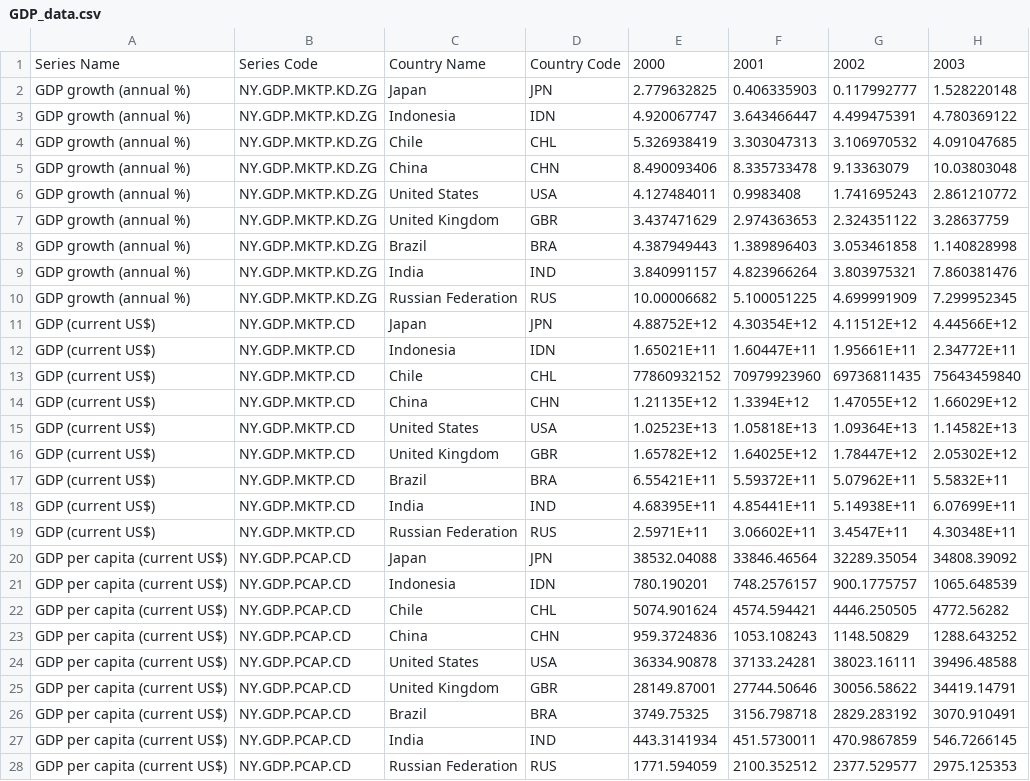
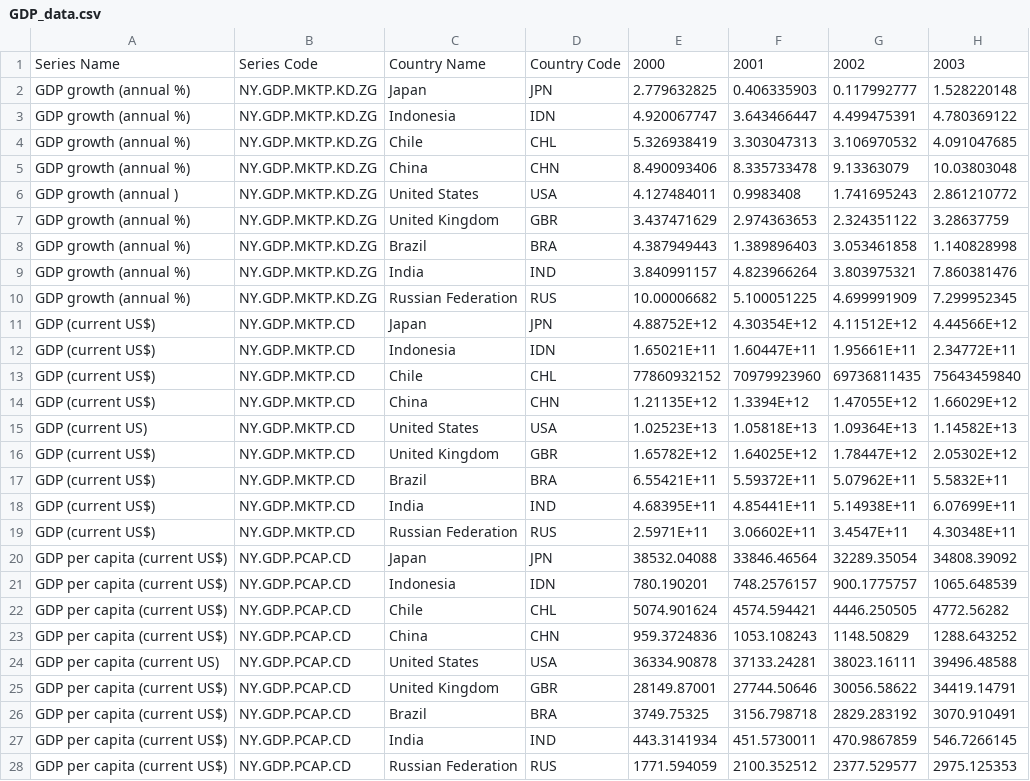
Before and after one commit to kylagelev/Global-Earthquakes-and-GDP, a CSV file: GDP_data.csv, drawn as a sheet; only a part is shown; the diff names each change by its address in the sheet, - before the commit and + after, or states it on an @@ line.

Commit message:
modified gdp data for workable format

```diff
--- a/GDP_data.csv
+++ b/GDP_data.csv
-A6: GDP growth (annual %)
+A6: GDP growth (annual )
-A15: GDP (current US$)
+A15: GDP (current US)
-A24: GDP per capita (current US$)
+A24: GDP per capita (current US)
```
Also changed, not shown: 10 other files.
